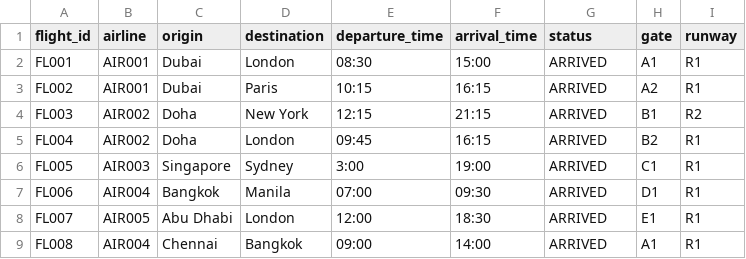
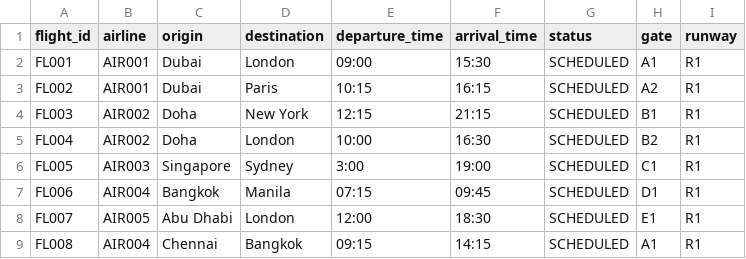
Before and after one commit to santhosh-m29/AirportManagement, a CSV file: database/flights.csv, drawn as a sheet.

```diff
--- a/database/flights.csv
+++ b/database/flights.csv
@@ -1,9 +1,9 @@
 flight_id,airline,origin,destination,departure_time,arrival_time,status,gate,runway
-FL001,AIR001,Dubai,London,08:30,15:00,ARRIVED,A1,R1
-FL002,AIR001,Dubai,Paris,10:15,16:15,ARRIVED,A2,R1
-FL003,AIR002,Doha,New York,12:15,21:15,ARRIVED,B1,R2
-FL004,AIR002,Doha,London,09:45,16:15,ARRIVED,B2,R1
-FL005,AIR003,Singapore,Sydney,3:00,19:00,ARRIVED,C1,R1
-FL006,AIR004,Bangkok,Manila,07:00,09:30,ARRIVED,D1,R1
-FL007,AIR005,Abu Dhabi,London,12:00,18:30,ARRIVED,E1,R1
-FL008,AIR004,Chennai,Bangkok,09:00,14:00,ARRIVED,A1,R1
+FL001,AIR001,Dubai,London,09:00,15:30,SCHEDULED,A1,R1
+FL002,AIR001,Dubai,Paris,10:15,16:15,SCHEDULED,A2,R1
+FL003,AIR002,Doha,New York,12:15,21:15,SCHEDULED,B1,R1
+FL004,AIR002,Doha,London,10:00,16:30,SCHEDULED,B2,R1
+FL005,AIR003,Singapore,Sydney,3:00,19:00,SCHEDULED,C1,R1
+FL006,AIR004,Bangkok,Manila,07:15,09:45,SCHEDULED,D1,R1
+FL007,AIR005,Abu Dhabi,London,12:00,18:30,SCHEDULED,E1,R1
+FL008,AIR004,Chennai,Bangkok,09:15,14:15,SCHEDULED,A1,R1
```
Also changed, not shown: 4 other files.
